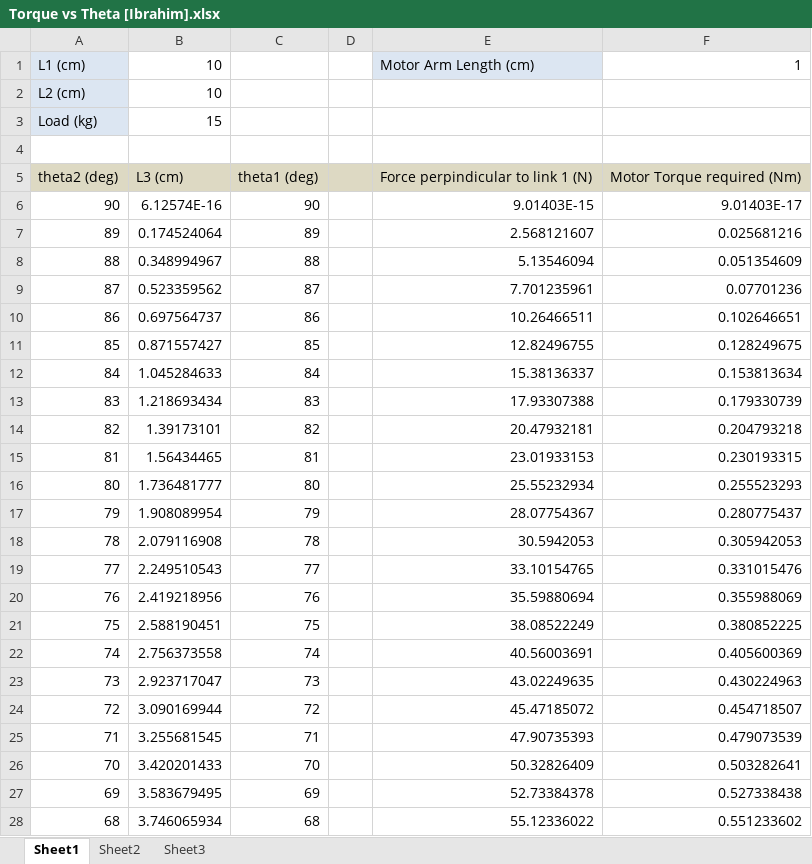
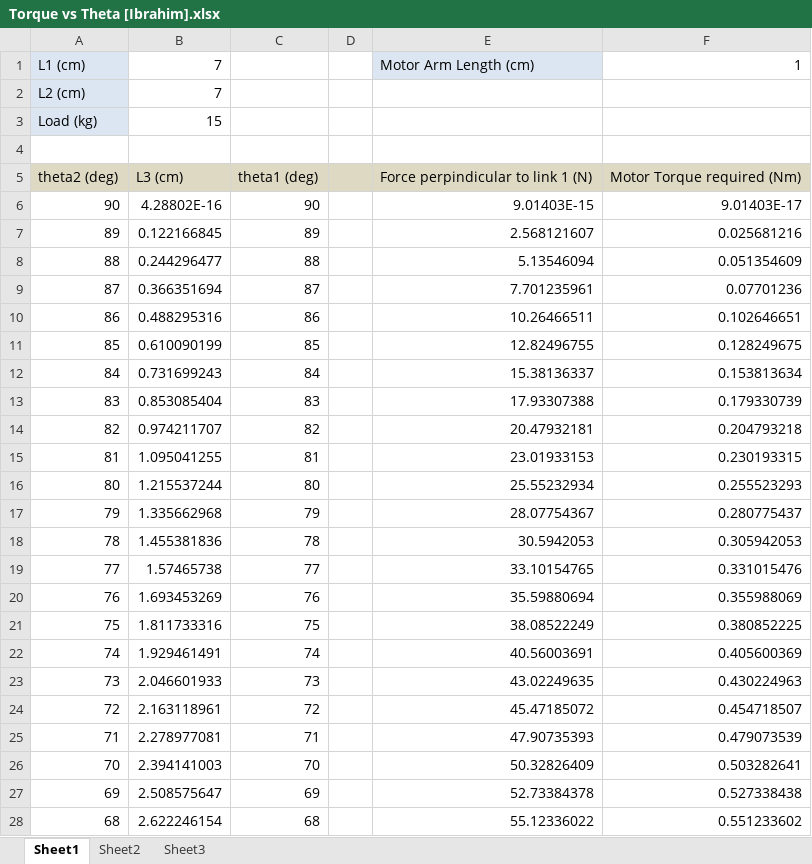
Before and after one commit to minadanesh/apsc496, an Excel workbook: documents/technical analysis report/Torque vs Theta [Ibrahim].xlsx, sheet Sheet1, drawn as a sheet; only a part is shown; values as stored, in another font and other column widths than the file's, no borders; charts and pictures not drawn; the diff covers the shown part only; the diff names each change by its address in the sheet, - before the commit and + after, or states it on an @@ line.

```diff
--- a/documents/technical analysis report/Torque vs Theta [Ibrahim].xlsx (sheet Sheet1)
+++ b/documents/technical analysis report/Torque vs Theta [Ibrahim].xlsx (sheet Sheet1)
-B1:B2: 10
+B1:B2: 7
-B6: 6.12574E-16
+B6: 4.28802E-16
-B7: 0.174524064
+B7: 0.122166845
-B8: 0.348994967
+B8: 0.244296477
-B9: 0.523359562
+B9: 0.366351694
-B10: 0.697564737
+B10: 0.488295316
-B11: 0.871557427
+B11: 0.610090199
-B12: 1.045284633
+B12: 0.731699243
-B13: 1.218693434
+B13: 0.853085404
-B14: 1.39173101
+B14: 0.974211707
-B15: 1.56434465
+B15: 1.095041255
-B16: 1.736481777
+B16: 1.215537244
-B17: 1.908089954
+B17: 1.335662968
-B18: 2.079116908
+B18: 1.455381836
-B19: 2.249510543
+B19: 1.57465738
-B20: 2.419218956
+B20: 1.693453269
-B21: 2.588190451
+B21: 1.811733316
-B22: 2.756373558
+B22: 1.929461491
-B23: 2.923717047
+B23: 2.046601933
-B24: 3.090169944
+B24: 2.163118961
-B25: 3.255681545
+B25: 2.278977081
-B26: 3.420201433
+B26: 2.394141003
-B27: 3.583679495
+B27: 2.508575647
-B28: 3.746065934
+B28: 2.622246154
```
Also changed, not shown: 67 edited cells elsewhere in this sheet, charts or pictures, 1 other file.
